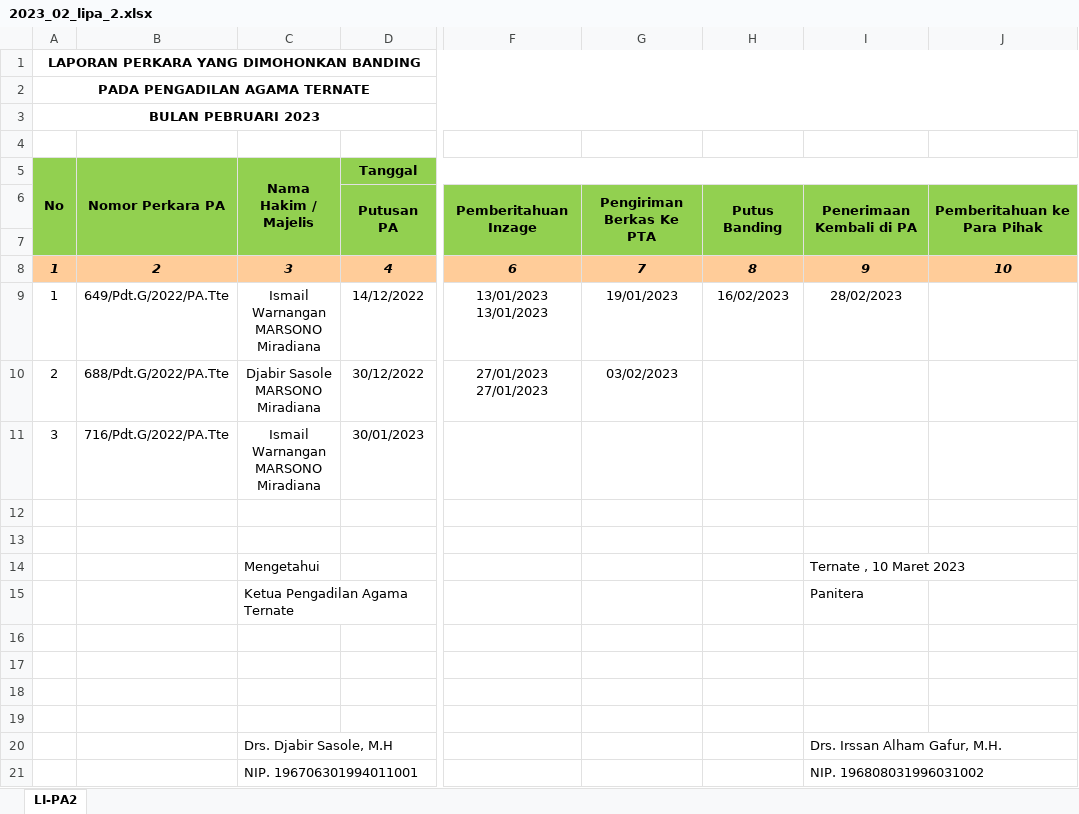
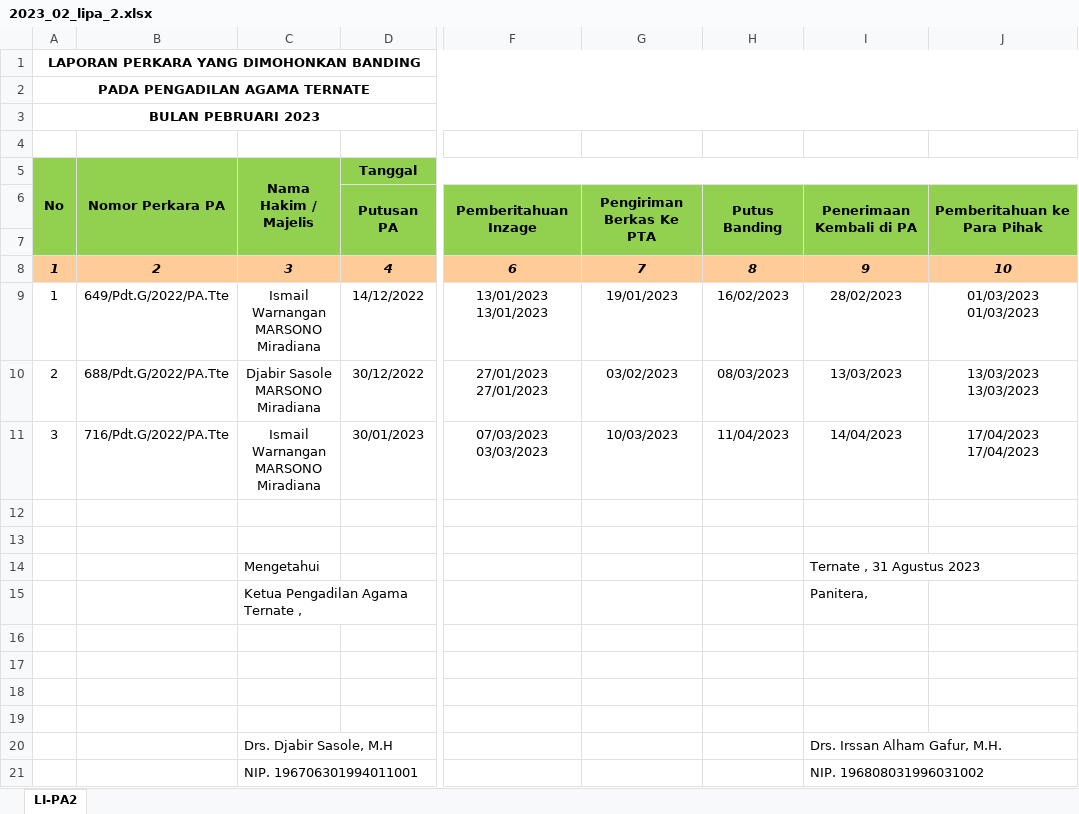
Before and after one commit to jkurniawan178/elaporan, an Excel workbook: hasil/2023_02_lipa_2.xlsx, sheet LI-PA2, drawn as a sheet; only a part is shown, gaps mark what is left out; values as stored, in another font and other column widths than the file's, no borders; ↵ is a line break in a cell; the diff names each change by its address in the sheet, - before the commit and + after, or states it on an @@ line.

```diff
--- a/hasil/2023_02_lipa_2.xlsx (sheet LI-PA2)
+++ b/hasil/2023_02_lipa_2.xlsx (sheet LI-PA2)
-J9: (empty)
+J9: 01/03/2023 ↵ 01/03/2023
-H10: (empty)
+H10: 08/03/2023
-I10: (empty)
+I10: 13/03/2023
-J10: (empty)
+J10: 13/03/2023 ↵ 13/03/2023
-F11: (empty)
+F11: 07/03/2023 ↵ 03/03/2023
-G11: (empty)
+G11: 10/03/2023
-H11: (empty)
+H11: 11/04/2023
-I11: (empty)
+I11: 14/04/2023
-J11: (empty)
+J11: 17/04/2023 ↵ 17/04/2023
-I14: Ternate , 10 Maret 2023
+I14: Ternate , 31 Agustus 2023
-C15 (Nama Hakim / Majelis): Ketua Pengadilan Agama Ternate
+C15 (Nama Hakim / Majelis): Ketua Pengadilan Agama Ternate ,
-I15: Panitera
+I15: Panitera,
```
Also changed, not shown: hasil/2023_01_lipa_2.xlsx, 4 other files.
